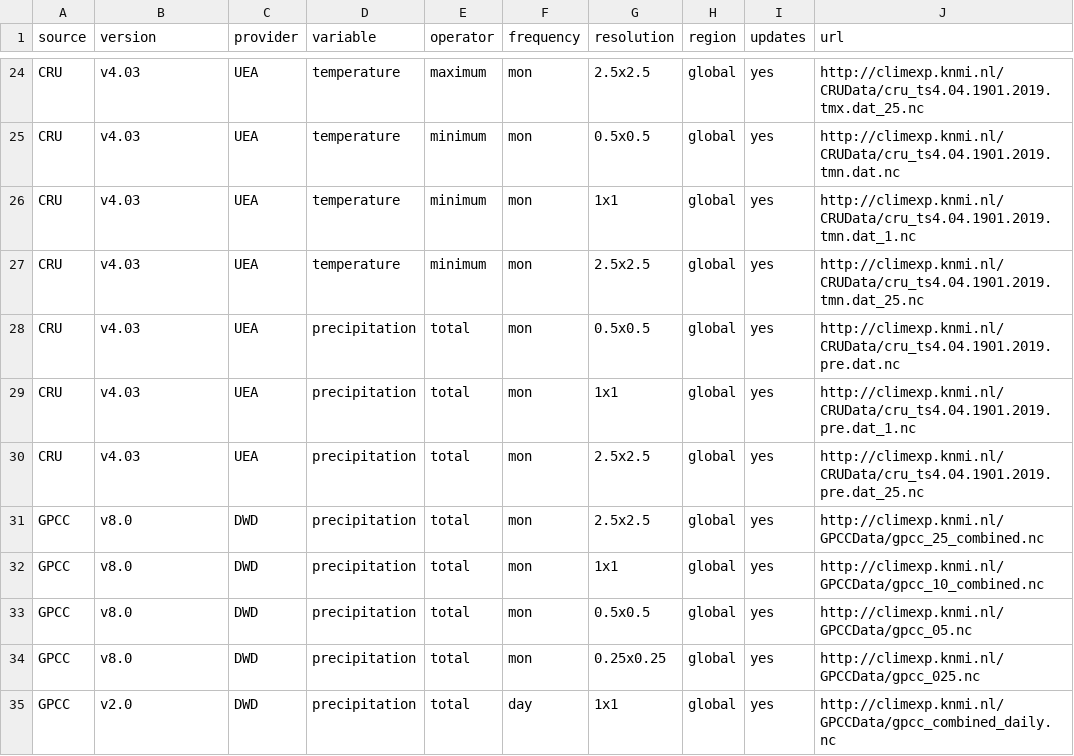
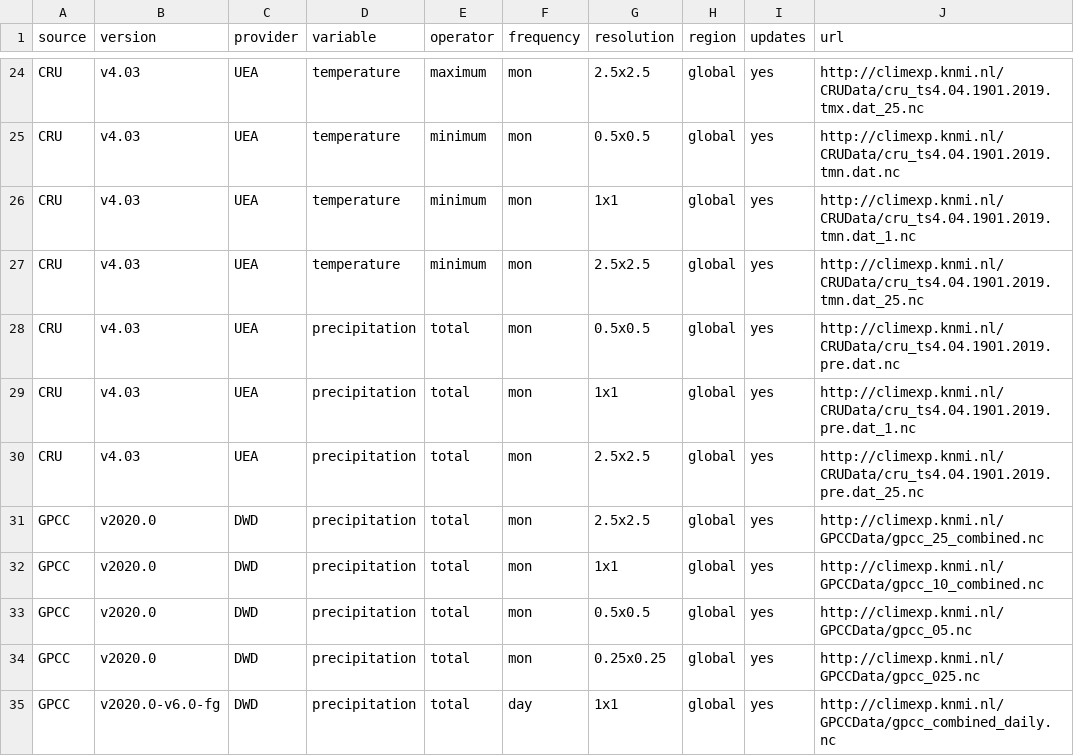
Before and after one commit to C3S-attribution-service/climcrawler, a CSV file: csv/obs_datasets.csv, drawn as a sheet; only a part is shown, gaps mark what is left out.

Commit message:
Fixed glued GPCC versioning

```diff
--- a/csv/obs_datasets.csv
+++ b/csv/obs_datasets.csv
@@ -30,6 +30,6 @@ CRU,v4.03,UEA,precipitation,total,mon,1x1,global,yes,http://climexp.knmi.nl/CRUD
 CRU,v4.03,UEA,precipitation,total,mon,2.5x2.5,global,yes,http://climexp.knmi.nl/CRUData/cru_ts4.04.1901.2019.pre.dat_25.nc
-GPCC,v8.0,DWD,precipitation,total,mon,2.5x2.5,global,yes,http://climexp.knmi.nl/GPCCData/gpcc_25_combined.nc
-GPCC,v8.0,DWD,precipitation,total,mon,1x1,global,yes,http://climexp.knmi.nl/GPCCData/gpcc_10_combined.nc
-GPCC,v8.0,DWD,precipitation,total,mon,0.5x0.5,global,yes,http://climexp.knmi.nl/GPCCData/gpcc_05.nc
-GPCC,v8.0,DWD,precipitation,total,mon,0.25x0.25,global,yes,http://climexp.knmi.nl/GPCCData/gpcc_025.nc
-GPCC,v2.0,DWD,precipitation,total,day,1x1,global,yes,http://climexp.knmi.nl/GPCCData/gpcc_combined_daily.nc
+GPCC,v2020.0,DWD,precipitation,total,mon,2.5x2.5,global,yes,http://climexp.knmi.nl/GPCCData/gpcc_25_combined.nc
+GPCC,v2020.0,DWD,precipitation,total,mon,1x1,global,yes,http://climexp.knmi.nl/GPCCData/gpcc_10_combined.nc
+GPCC,v2020.0,DWD,precipitation,total,mon,0.5x0.5,global,yes,http://climexp.knmi.nl/GPCCData/gpcc_05.nc
+GPCC,v2020.0,DWD,precipitation,total,mon,0.25x0.25,global,yes,http://climexp.knmi.nl/GPCCData/gpcc_025.nc
+GPCC,v2020.0-v6.0-fg,DWD,precipitation,total,day,1x1,global,yes,http://climexp.knmi.nl/GPCCData/gpcc_combined_daily.nc
```
